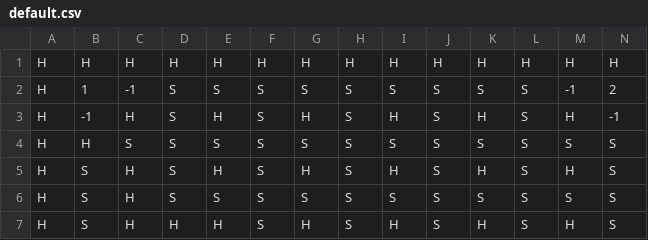
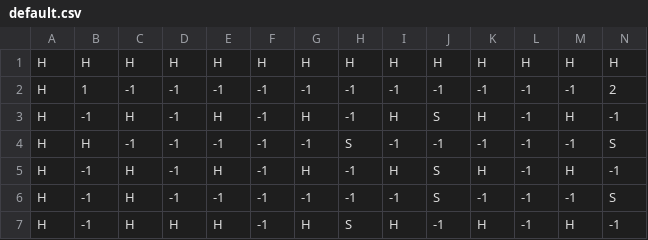
Before and after one commit to Capstone-Projects-2021-Spring/project-bomberman, a CSV file: bomberman-java-master/bomberman/src/main/resources/default.csv, drawn as a sheet; only a part is shown; the diff covers the shown part only; the diff names each change by its address in the sheet, - before the commit and + after, or states it on an @@ line.

```diff
--- a/bomberman-java-master/bomberman/src/main/resources/default.csv
+++ b/bomberman-java-master/bomberman/src/main/resources/default.csv
-D2:D6: S
+D2:D6: -1
-E2: S
+E2: -1
-F2:F7: S
+F2:F7: -1
-G2: S
+G2: -1
-H2:H3: S
+H2:H3: -1
-I2: S
+I2: -1
-J2: S
+J2: -1
-K2: S
+K2: -1
-L2:L7: S
+L2:L7: -1
-C4: S
+C4: -1
-E4: S
+E4: -1
-G4: S
+G4: -1
-I4: S
+I4: -1
-J4: S
+J4: -1
-K4: S
+K4: -1
-M4: S
+M4: -1
-B5:B7: S
+B5:B7: -1
-H5:H6: S
+H5:H6: -1
-N5: S
+N5: -1
-E6: S
+E6: -1
-G6: S
+G6: -1
-I6: S
+I6: -1
-K6: S
+K6: -1
-M6: S
+M6: -1
-J7: S
+J7: -1
-N7: S
+N7: -1
```
Also changed, not shown: 1 added row, 1 removed row and 31 edited cells elsewhere in this file, 1 other file.
